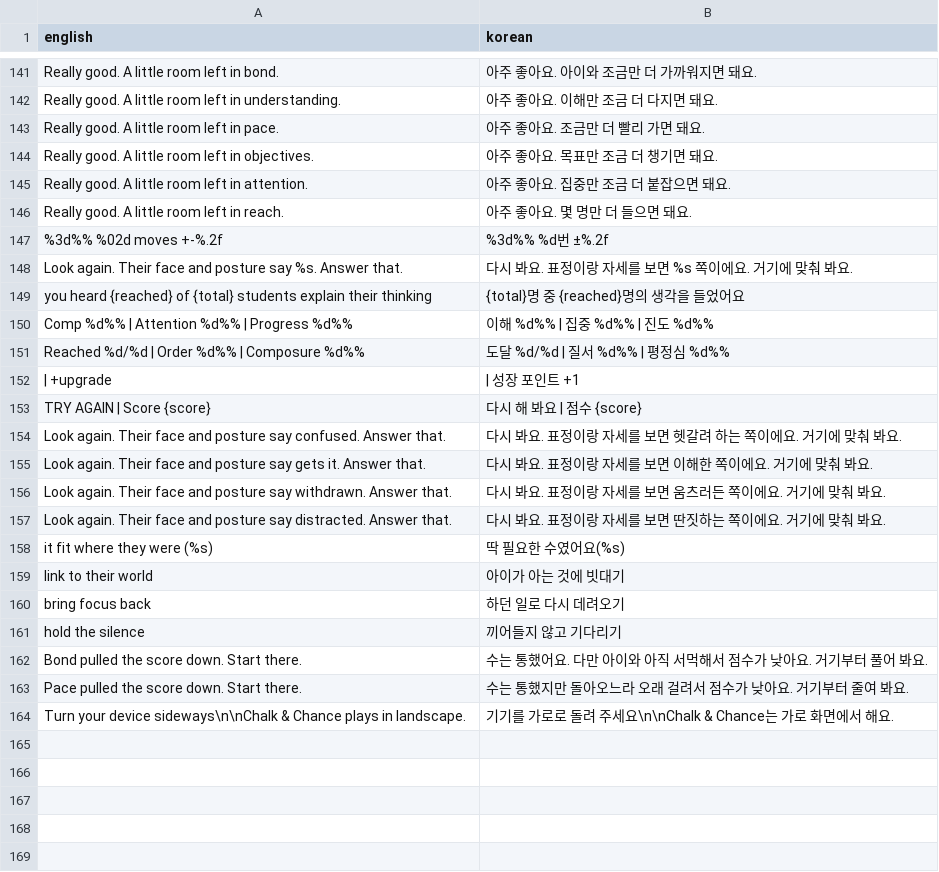
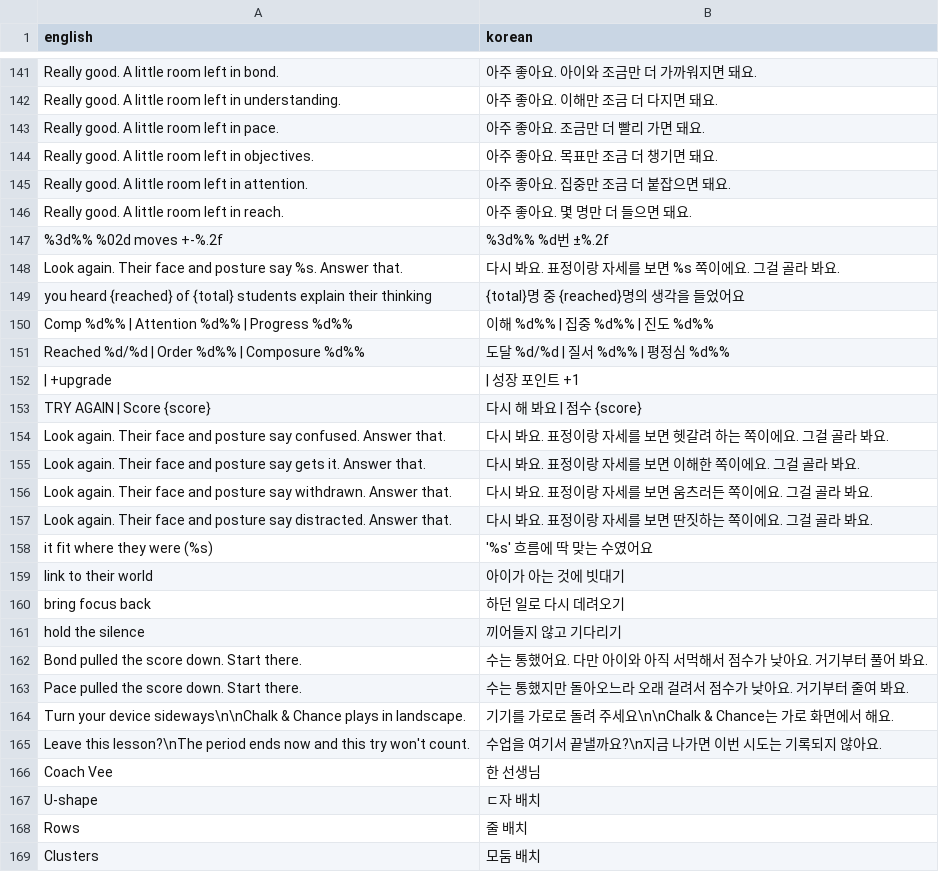
Before and after one commit to Educatian/chalk-and-chance, a TSV file: i18n/ui_ko_supplement.tsv, drawn as a sheet; only a part is shown, gaps mark what is left out.

```diff
--- a/i18n/ui_ko_supplement.tsv
+++ b/i18n/ui_ko_supplement.tsv
@@ -147,3 +147,3 @@ Really good. A little room left in reach.	아주 좋아요. 몇 명만 더 들
 %3d%%  %02d moves  +-%.2f	%3d%%  %d번  ±%.2f
-Look again. Their face and posture say %s. Answer that.	다시 봐요. 표정이랑 자세를 보면 %s 쪽이에요. 거기에 맞춰 봐요.
+Look again. Their face and posture say %s. Answer that.	다시 봐요. 표정이랑 자세를 보면 %s 쪽이에요. 그걸 골라 봐요.
 you heard {reached} of {total} students explain their thinking	{total}명 중 {reached}명의 생각을 들었어요
@@ -153,7 +153,7 @@ Reached %d/%d | Order %d%% | Composure %d%%	도달 %d/%d | 질서 %d%% | 평정
 TRY AGAIN   |   Score {score}	다시 해 봐요   |   점수 {score}
-Look again. Their face and posture say confused. Answer that.	다시 봐요. 표정이랑 자세를 보면 헷갈려 하는 쪽이에요. 거기에 맞춰 봐요.
-Look again. Their face and posture say gets it. Answer that.	다시 봐요. 표정이랑 자세를 보면 이해한 쪽이에요. 거기에 맞춰 봐요.
-Look again. Their face and posture say withdrawn. Answer that.	다시 봐요. 표정이랑 자세를 보면 움츠러든 쪽이에요. 거기에 맞춰 봐요.
-Look again. Their face and posture say distracted. Answer that.	다시 봐요. 표정이랑 자세를 보면 딴짓하는 쪽이에요. 거기에 맞춰 봐요.
-it fit where they were (%s)	딱 필요한 수였어요(%s)
+Look again. Their face and posture say confused. Answer that.	다시 봐요. 표정이랑 자세를 보면 헷갈려 하는 쪽이에요. 그걸 골라 봐요.
+Look again. Their face and posture say gets it. Answer that.	다시 봐요. 표정이랑 자세를 보면 이해한 쪽이에요. 그걸 골라 봐요.
+Look again. Their face and posture say withdrawn. Answer that.	다시 봐요. 표정이랑 자세를 보면 움츠러든 쪽이에요. 그걸 골라 봐요.
+Look again. Their face and posture say distracted. Answer that.	다시 봐요. 표정이랑 자세를 보면 딴짓하는 쪽이에요. 그걸 골라 봐요.
+it fit where they were (%s)	'%s' 흐름에 딱 맞는 수였어요
 link to their world	아이가 아는 것에 빗대기
@@ -164 +164,6 @@ Pace pulled the score down. Start there.	수는 통했지만 돌아오느라 오
 Turn your device sideways\n\nChalk & Chance plays in landscape.	기기를 가로로 돌려 주세요\n\nChalk & Chance는 가로 화면에서 해요.
+Leave this lesson?\nThe period ends now and this try won't count.	수업을 여기서 끝낼까요?\n지금 나가면 이번 시도는 기록되지 않아요.
+Coach Vee	한 선생님
+U-shape	ㄷ자 배치
+Rows	줄 배치
+Clusters	모둠 배치
```
Also changed, not shown: 7 other files.
